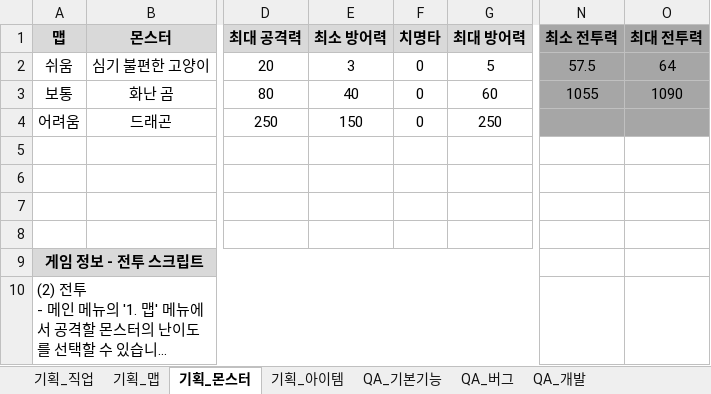
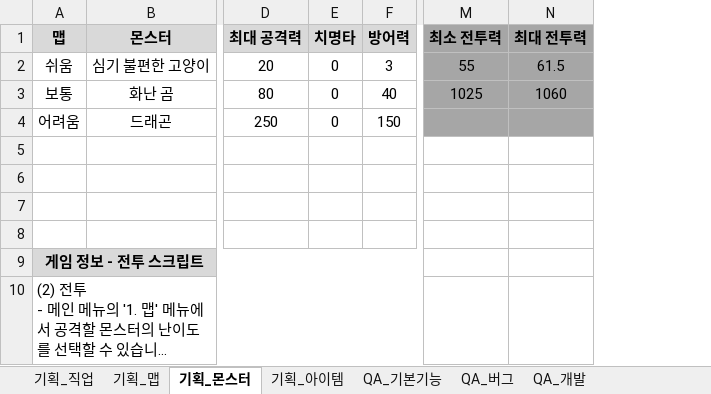
Before and after one commit to codd1/PrimerPasoRPG, an Excel workbook: PrimerPasoRPG/기획+QA.xlsx, sheet 기획_몬스터, drawn as a sheet; only a part is shown, gaps mark what is left out; long unchanged cells end in …; values as stored, in another font and other column widths than the file's, no borders; charts and pictures not drawn; removed rows and columns are numbered as before the commit, all else as after; the diff names each change by its address in the sheet, - before the commit and + after, or states it on an @@ line.

```diff
--- a/PrimerPasoRPG/기획+QA.xlsx (sheet 기획_몬스터)
+++ b/PrimerPasoRPG/기획+QA.xlsx (sheet 기획_몬스터)
-column E (최소 방어력), rows 2-4: 3 | 40 | 150
-column G (최대 방어력), rows 2-4: 5 | 60 | 250
+column F (방어력), rows 2-4: 3 | 40 | 150
-M2 (최소 전투력): 57.5
+M2 (최소 전투력): 55
-N2 (최대 전투력): 64
+N2 (최대 전투력): 61.5
-M3 (최소 전투력): 1055
+M3 (최소 전투력): 1025
-N3 (최대 전투력): 1090
+N3 (최대 전투력): 1060
```
Also changed, not shown: sheet QA_개발, sheet QA_버그, sheet 기획_직업, sheet 기획_아이템, charts or pictures, 48 other files.
